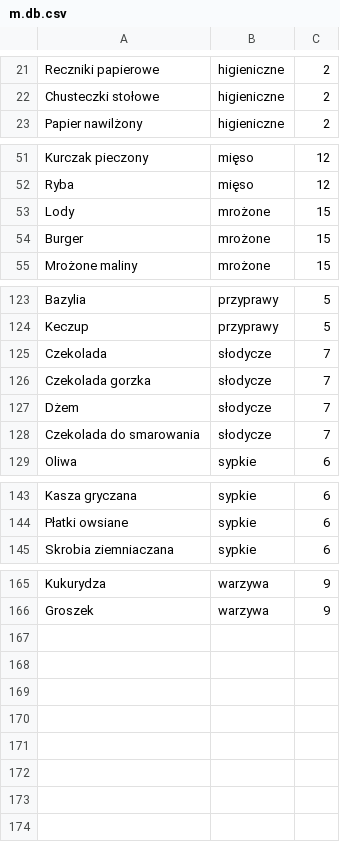
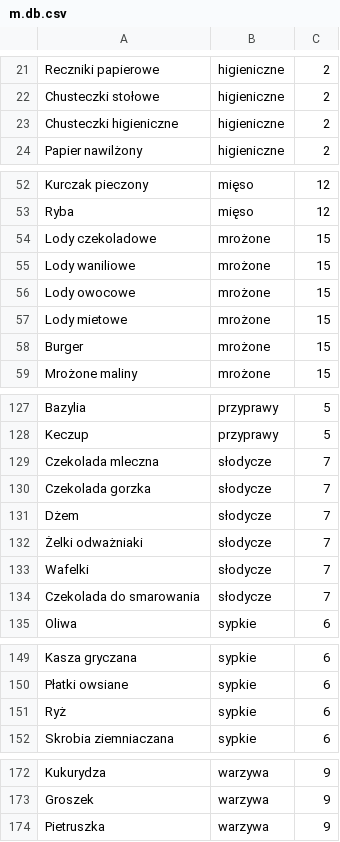
Before and after one commit to piotrpiotrowski/shopping-list, a CSV file: mock/__files/m.db.csv, drawn as a sheet; only a part is shown, gaps mark what is left out.

```diff
--- a/mock/__files/m.db.csv
+++ b/mock/__files/m.db.csv
@@ -22,2 +22,3 @@ Reczniki papierowe,higieniczne,2
 Chusteczki stołowe,higieniczne,2
+Chusteczki higieniczne,higieniczne,2
 Papier nawilżony,higieniczne,2
@@ -52,3 +53,6 @@ Kurczak pieczony,mięso,12
 Ryba,mięso,12
-Lody,mrożone,15
+Lody czekoladowe,mrożone,15
+Lody waniliowe,mrożone,15
+Lody owocowe,mrożone,15
+Lody mietowe,mrożone,15
 Burger,mrożone,15
@@ -124,5 +128,7 @@ Bazylia,przyprawy,5
 Keczup,przyprawy,5
-Czekolada,słodycze,7
+Czekolada mleczna,słodycze,7
 Czekolada gorzka,słodycze,7
 Dżem,słodycze,7
+Żelki odważniaki,słodycze,7
+Wafelki,słodycze,7
 Czekolada do smarowania,słodycze,7
@@ -144,2 +150,3 @@ Kasza gryczana,sypkie,6
 Płatki owsiane,sypkie,6
+Ryż,sypkie,6
 Skrobia ziemniaczana,sypkie,6
@@ -166 +173,2 @@ Kukurydza,warzywa,9
 Groszek,warzywa,9
+Pietruszka,warzywa,9
```
Also changed, not shown: mock/__files/p.db.csv, 11 other files.
